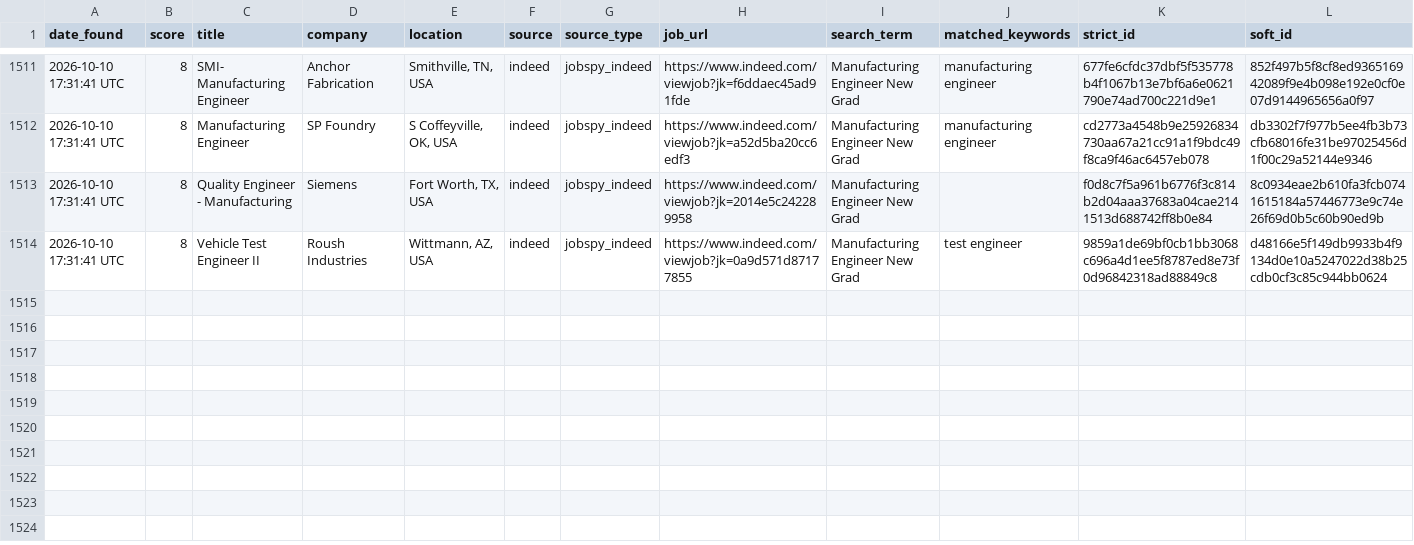
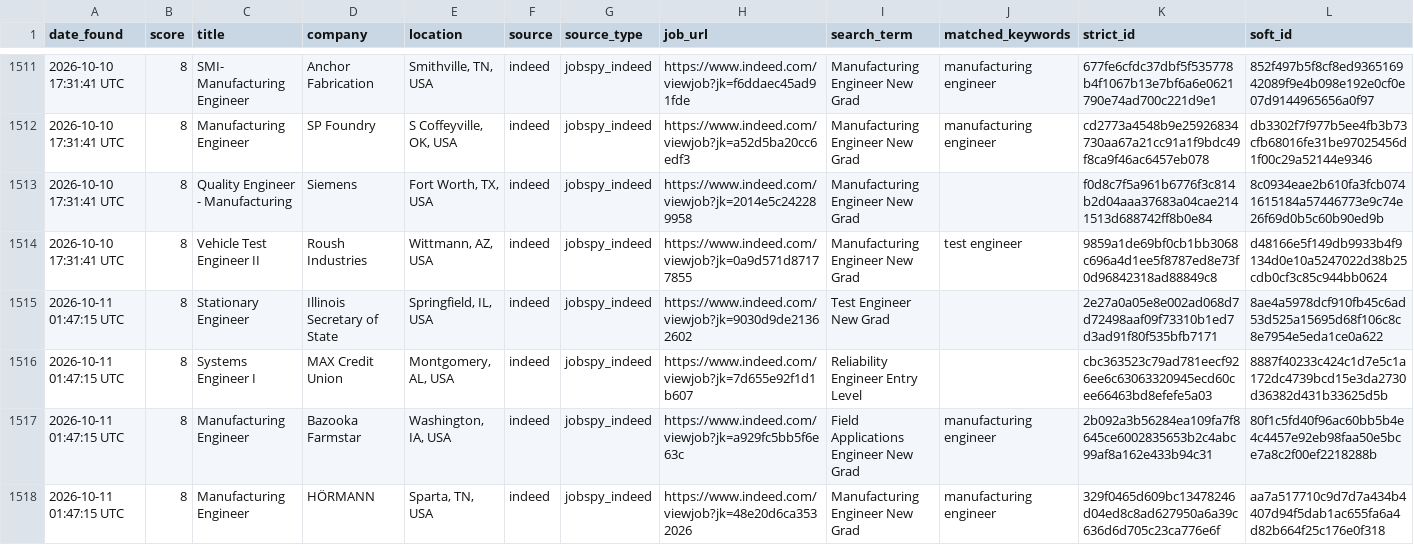
Before and after one commit to emmismyname/jobrobot, a CSV file: data/jobs_history.csv, drawn as a sheet; only a part is shown, gaps mark what is left out.

```diff
--- a/data/jobs_history.csv
+++ b/data/jobs_history.csv
@@ -1514 +1514,5 @@ date_found,score,title,company,location,source,source_type,job_url,search_term,m
 2026-10-10 17:31:41 UTC,8,Vehicle Test Engineer II,Roush Industries,"Wittmann, AZ, USA",indeed,jobspy_indeed,https://www.indeed.com/viewjob?jk=0a9d571d87177855,Manufacturing Engineer New Grad,test engineer,9859a1de69bf0cb1bb3068c696a4d1ee5f8787ed8e73f0d96842318ad88849c8,d48166e5f149db9933b4f9134d0e10a5247022d38b25cdb0cf3c85c944bb0624
+2026-10-11 01:47:15 UTC,8,Stationary Engineer,Illinois Secretary of State,"Springfield, IL, USA",indeed,jobspy_indeed,https://www.indeed.com/viewjob?jk=9030d9de21362602,Test Engineer New Grad,,2e27a0a05e8e002ad068d7d72498aaf09f73310b1ed7d3ad91f80f535bfb7171,8ae4a5978dcf910fb45c6ad53d525a15695d68f106c8c8e7954e5eda1ce0a622
+2026-10-11 01:47:15 UTC,8,Systems Engineer I,MAX Credit Union,"Montgomery, AL, USA",indeed,jobspy_indeed,https://www.indeed.com/viewjob?jk=7d655e92f1d1b607,Reliability Engineer Entry Level,,cbc363523c79ad781eecf926ee6c63063320945ecd60cee66463bd8efefe5a03,8887f40233c424c1d7e5c1a172dc4739bcd15e3da2730d36382d431b33625d5b
+2026-10-11 01:47:15 UTC,8,Manufacturing Engineer,Bazooka Farmstar,"Washington, IA, USA",indeed,jobspy_indeed,https://www.indeed.com/viewjob?jk=a929fc5bb5f6e63c,Field Applications Engineer New Grad,manufacturing engineer,2b092a3b56284ea109fa7f8645ce6002835653b2c4abc99af8a162e433b94c31,80f1c5fd40f96ac60bb5b4e4c4457e92eb98faa50e5bce7a8c2f00ef2218288b
+2026-10-11 01:47:15 UTC,8,Manufacturing Engineer,HÖRMANN,"Sparta, TN, USA",indeed,jobspy_indeed,https://www.indeed.com/viewjob?jk=48e20d6ca3532026,Manufacturing Engineer New Grad,manufacturing engineer,329f0465d609bc13478246d04ed8c8ad627950a6a39c636d6d705c23ca776e6f,aa7a517710c9d7d7a434b4407d94f5dab1ac655fa6a4d82b664f25c176e0f318
```
Also changed, not shown: 1 other file.
